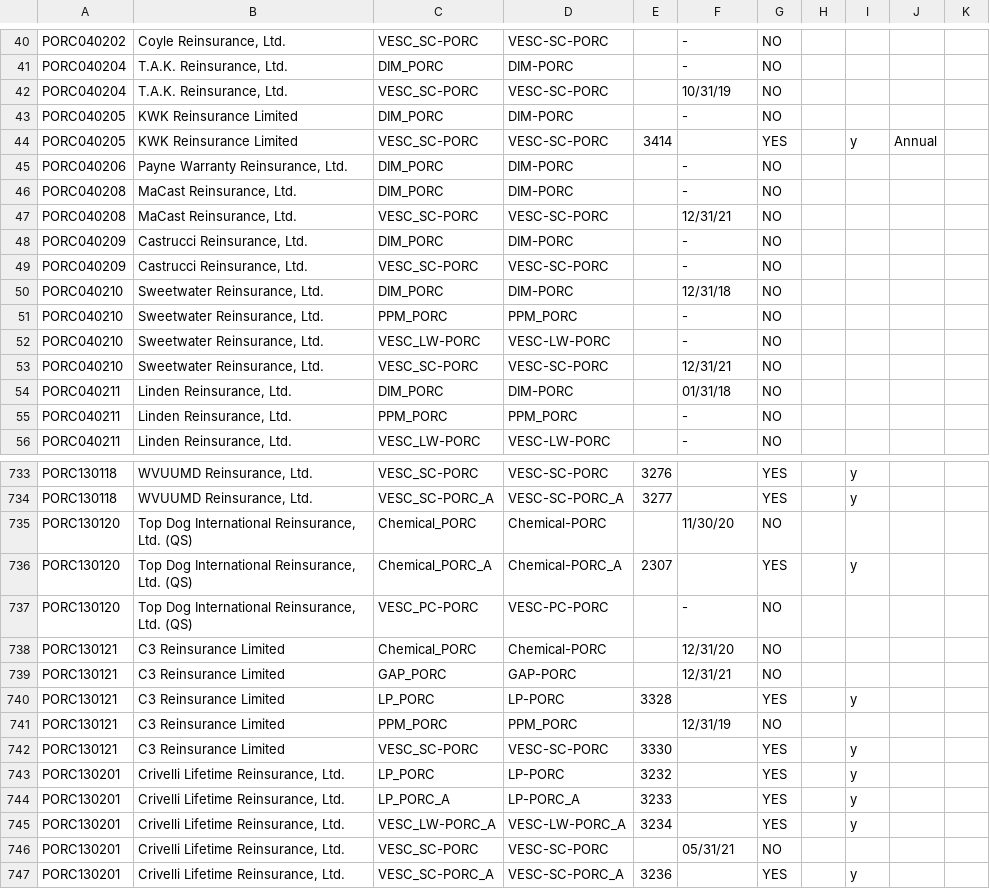
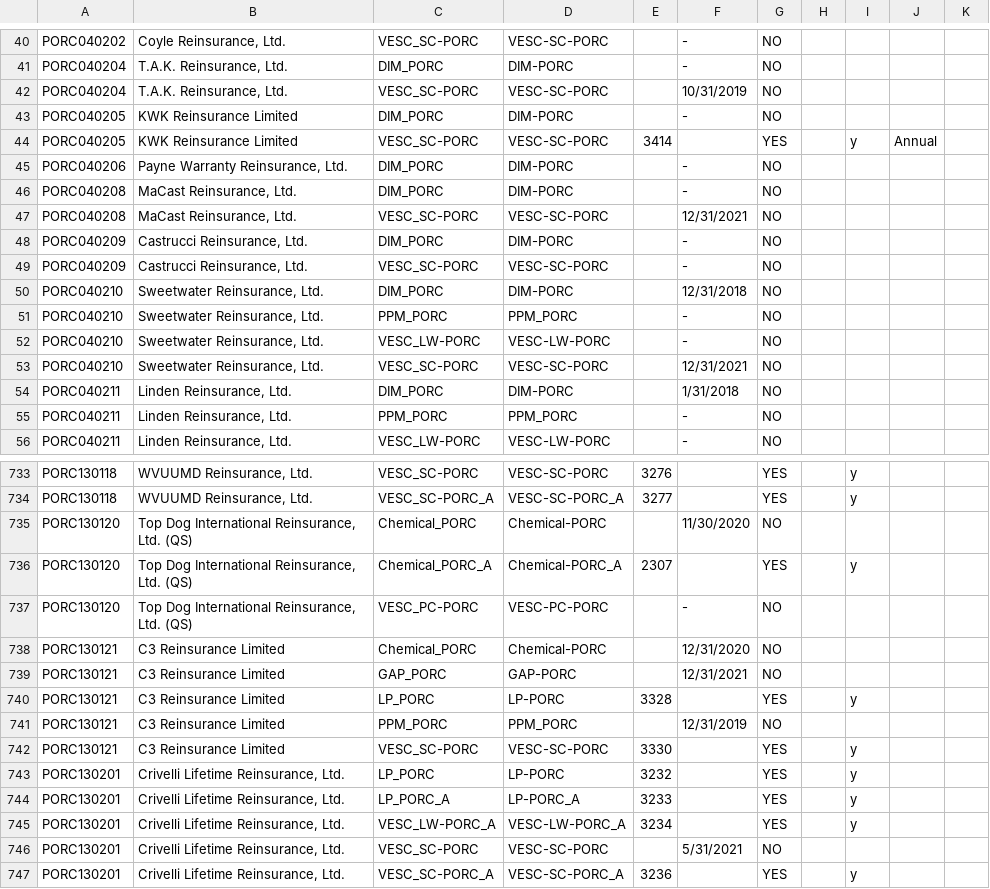
Before and after one commit to BishopCrypto/PDS, a CSV file: filter_cessions.csv, drawn as a sheet; only a part is shown, gaps mark what is left out; the diff covers the shown part only.

```diff
--- a/filter_cessions.csv
+++ b/filter_cessions.csv
@@ -42 +42 @@ PORC040204,"T.A.K. Reinsurance, Ltd. ",DIM_PORC,DIM-PORC,,-,NO,,,,,
-PORC040204,"T.A.K. Reinsurance, Ltd. ",VESC_SC-PORC,VESC-SC-PORC,,10/31/19,NO,,,,,
+PORC040204,"T.A.K. Reinsurance, Ltd. ",VESC_SC-PORC,VESC-SC-PORC,,10/31/2019,NO,,,,
@@ -47 +47 @@ PORC040208,"MaCast Reinsurance, Ltd.",DIM_PORC,DIM-PORC,,-,NO,,,,,
-PORC040208,"MaCast Reinsurance, Ltd.",VESC_SC-PORC,VESC-SC-PORC,,12/31/21,NO,,,,,
+PORC040208,"MaCast Reinsurance, Ltd.",VESC_SC-PORC,VESC-SC-PORC,,12/31/2021,NO,,,,
@@ -50 +50 @@ PORC040209,"Castrucci Reinsurance, Ltd. ",VESC_SC-PORC,VESC-SC-PORC,,-,NO,,,,,
-PORC040210,"Sweetwater Reinsurance, Ltd. ",DIM_PORC,DIM-PORC,,12/31/18,NO,,,,,
+PORC040210,"Sweetwater Reinsurance, Ltd. ",DIM_PORC,DIM-PORC,,12/31/2018,NO,,,,
@@ -53,2 +53,2 @@ PORC040210,"Sweetwater Reinsurance, Ltd. ",VESC_LW-PORC,VESC-LW-PORC,,-,NO,,,,,
-PORC040210,"Sweetwater Reinsurance, Ltd. ",VESC_SC-PORC,VESC-SC-PORC,,12/31/21,NO,,,,,
-PORC040211,"Linden Reinsurance, Ltd. ",DIM_PORC,DIM-PORC,,01/31/18,NO,,,,,
+PORC040210,"Sweetwater Reinsurance, Ltd. ",VESC_SC-PORC,VESC-SC-PORC,,12/31/2021,NO,,,,
+PORC040211,"Linden Reinsurance, Ltd. ",DIM_PORC,DIM-PORC,,1/31/2018,NO,,,,
@@ -735 +735 @@ PORC130118,"WVUUMD Reinsurance, Ltd. ",VESC_SC-PORC_A,VESC-SC-PORC_A,3277,,YES,,
-PORC130120,"Top Dog International Reinsurance, Ltd. (QS) ",Chemical_PORC,Chemical-PORC,,11/30/20,NO,,,,,
+PORC130120,"Top Dog International Reinsurance, Ltd. (QS) ",Chemical_PORC,Chemical-PORC,,11/30/2020,NO,,,,
@@ -738,2 +738,2 @@ PORC130120,"Top Dog International Reinsurance, Ltd. (QS) ",VESC_PC-PORC,VESC-PC-
-PORC130121,C3 Reinsurance Limited ,Chemical_PORC,Chemical-PORC,,12/31/20,NO,,,,,
-PORC130121,C3 Reinsurance Limited ,GAP_PORC,GAP-PORC,,12/31/21,NO,,,,,
+PORC130121,C3 Reinsurance Limited ,Chemical_PORC,Chemical-PORC,,12/31/2020,NO,,,,
+PORC130121,C3 Reinsurance Limited ,GAP_PORC,GAP-PORC,,12/31/2021,NO,,,,
@@ -741 +741 @@ PORC130121,C3 Reinsurance Limited ,LP_PORC,LP-PORC,3328,,YES,,y,,,
-PORC130121,C3 Reinsurance Limited ,PPM_PORC,PPM_PORC,,12/31/19,NO,,,,,
+PORC130121,C3 Reinsurance Limited ,PPM_PORC,PPM_PORC,,12/31/2019,NO,,,,
@@ -746 +746 @@ PORC130201,"Crivelli Lifetime Reinsurance, Ltd. ",VESC_LW-PORC_A,VESC-LW-PORC_A,
-PORC130201,"Crivelli Lifetime Reinsurance, Ltd. ",VESC_SC-PORC,VESC-SC-PORC,,05/31/21,NO,,,,,
+PORC130201,"Crivelli Lifetime Reinsurance, Ltd. ",VESC_SC-PORC,VESC-SC-PORC,,5/31/2021,NO,,,,
```
Also changed, not shown: 109 edited cells elsewhere in this file, 1 other file.
